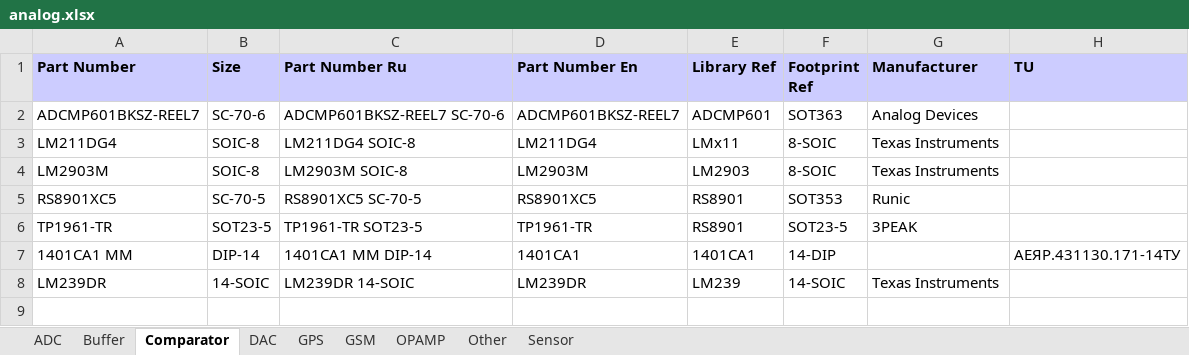
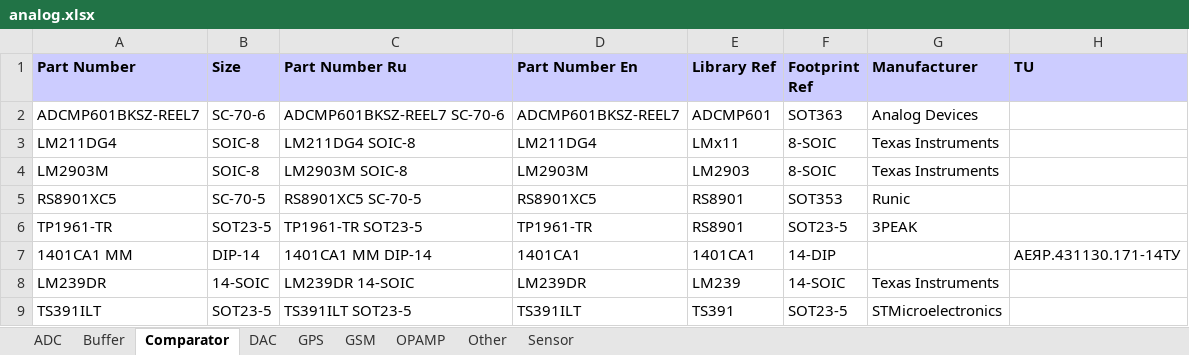
Before and after one commit to garou-g/elem_altium_db2, an Excel workbook: library/analog.xlsx, sheet Comparator, drawn as a sheet; values as stored, in another font and other column widths than the file's, no borders; the diff names each change by its address in the sheet, - before the commit and + after, or states it on an @@ line.

```diff
--- a/library/analog.xlsx (sheet Comparator)
+++ b/library/analog.xlsx (sheet Comparator)
+row 9: TS391ILT | SOT23-5 | TS391ILT SOT23-5 | TS391ILT | TS391 | SOT23-5 | STMicroelectronics
```
Also changed, not shown: sheet Other, sheet OPAMP, library/diode.xlsx, library/power_supplies.xlsx, 6 other files.
